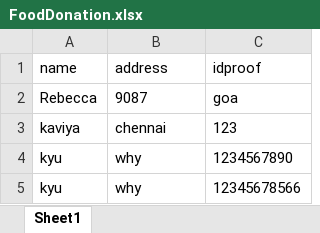
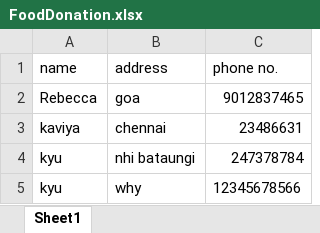
Before and after one commit to Meenu-github/donationApp, an Excel workbook: FoodDonation.xlsx, sheet Sheet1, drawn as a sheet; values as stored, in another font and other column widths than the file's, no borders; removed rows and columns are numbered as before the commit, all else as after; the diff names each change by its address in the sheet, - before the commit and + after, or states it on an @@ line.

```diff
--- a/FoodDonation.xlsx (sheet Sheet1)
+++ b/FoodDonation.xlsx (sheet Sheet1)
-C1: idproof
+C1: phone no.
-row 2: Rebecca | 9087 | goa
+row 2: Rebecca | goa | 9012837465
-C3 (phone no.): 123
+C3 (phone no.): 23486631
-row 4: kyu | why | 1234567890
+row 4: kyu | nhi bataungi | 247378784
```
Also changed, not shown: BloodDonation.xlsx, BookDonation.xlsx, 2 other files.
